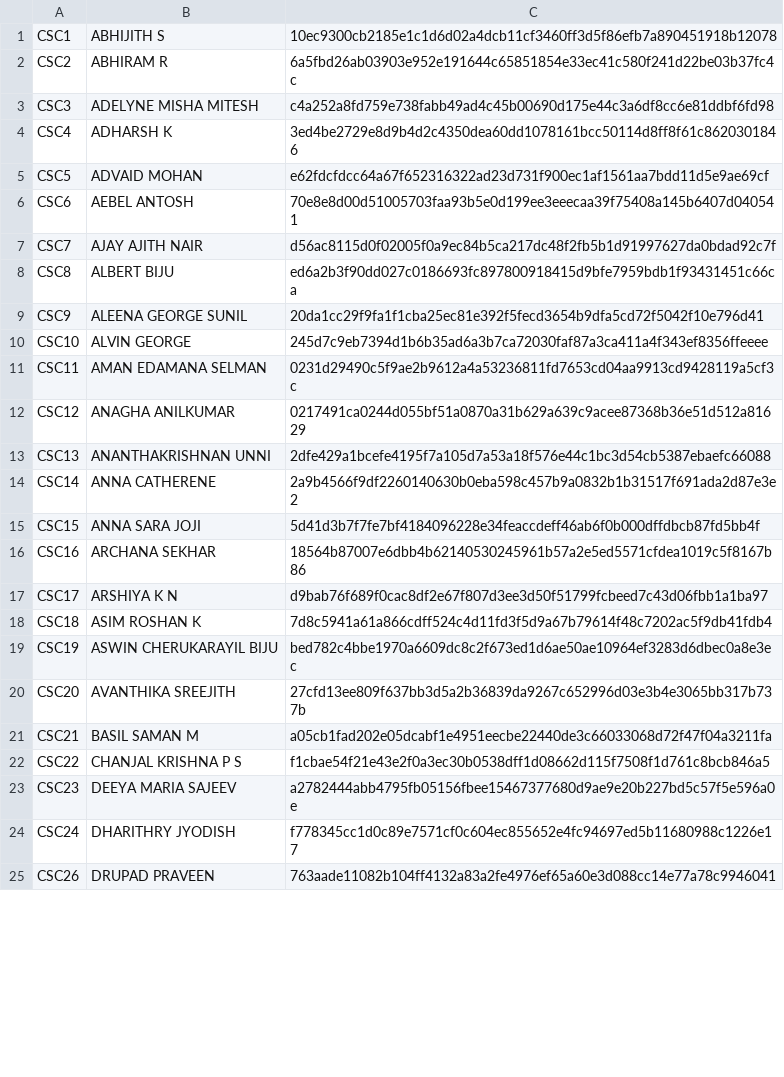
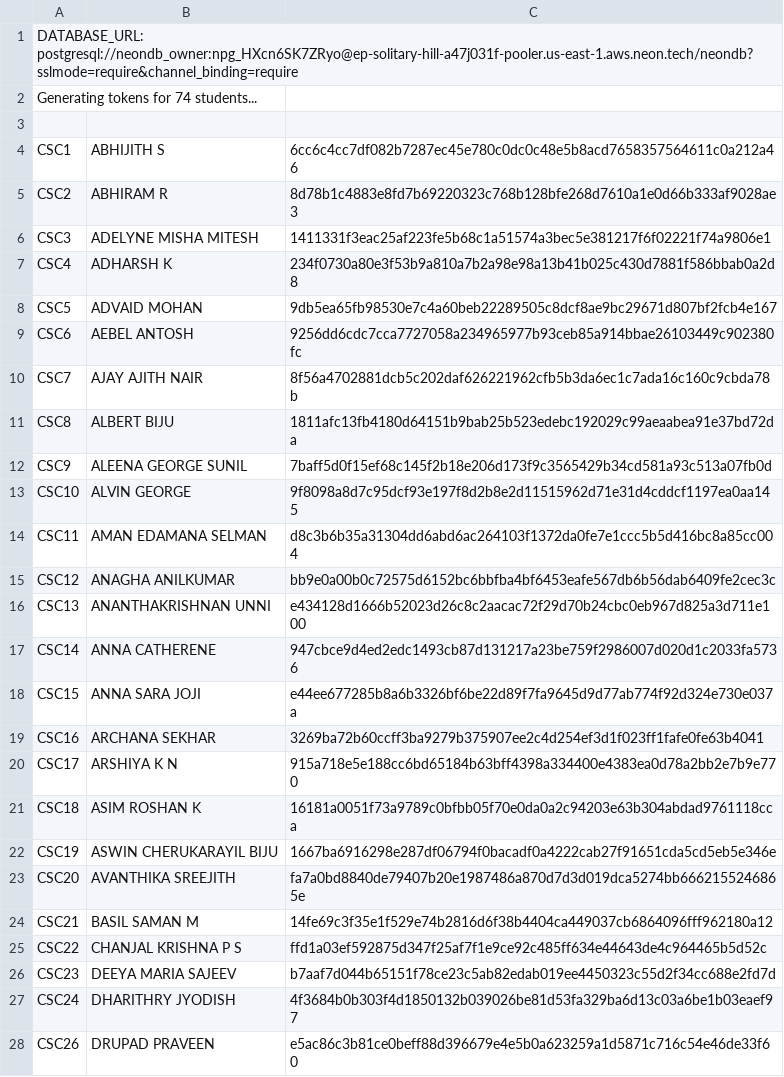
Before and after one commit to HashimCodeDev/christmas-friend, a CSV file: backend/tokens.csv, drawn as a sheet; only a part is shown; the diff covers the shown part only.

Commit message:
feat:updated the auth token

```diff
--- a/backend/tokens.csv
+++ b/backend/tokens.csv
@@ -1,25 +1,28 @@
-CSC1,ABHIJITH S,10ec9300cb2185e1c1d6d02a4dcb11cf3460ff3d5f86efb7a890451918b12078
-CSC2,ABHIRAM R,6a5fbd26ab03903e952e191644c65851854e33ec41c580f241d22be03b37fc4c
-CSC3,ADELYNE MISHA MITESH,c4a252a8fd759e738fabb49ad4c45b00690d175e44c3a6df8cc6e81ddbf6fd98
-CSC4,ADHARSH K,3ed4be2729e8d9b4d2c4350dea60dd1078161bcc50114d8ff8f61c8620301846
-CSC5,ADVAID MOHAN,e62fdcfdcc64a67f652316322ad23d731f900ec1af1561aa7bdd11d5e9ae69cf
-CSC6,AEBEL ANTOSH,70e8e8d00d51005703faa93b5e0d199ee3eeecaa39f75408a145b6407d040541
-CSC7,AJAY AJITH NAIR,d56ac8115d0f02005f0a9ec84b5ca217dc48f2fb5b1d91997627da0bdad92c7f
-CSC8,ALBERT BIJU,ed6a2b3f90dd027c0186693fc897800918415d9bfe7959bdb1f93431451c66ca
-CSC9,ALEENA GEORGE SUNIL,20da1cc29f9fa1f1cba25ec81e392f5fecd3654b9dfa5cd72f5042f10e796d41
-CSC10,ALVIN GEORGE,245d7c9eb7394d1b6b35ad6a3b7ca72030faf87a3ca411a4f343ef8356ffeeee
-CSC11,AMAN EDAMANA SELMAN,0231d29490c5f9ae2b9612a4a53236811fd7653cd04aa9913cd9428119a5cf3c
-CSC12,ANAGHA ANILKUMAR,0217491ca0244d055bf51a0870a31b629a639c9acee87368b36e51d512a81629
-CSC13,ANANTHAKRISHNAN UNNI,2dfe429a1bcefe4195f7a105d7a53a18f576e44c1bc3d54cb5387ebaefc66088
-CSC14,ANNA CATHERENE,2a9b4566f9df2260140630b0eba598c457b9a0832b1b31517f691ada2d87e3e2
-CSC15,ANNA SARA JOJI,5d41d3b7f7fe7bf4184096228e34feaccdeff46ab6f0b000dffdbcb87fd5bb4f
-CSC16,ARCHANA SEKHAR,18564b87007e6dbb4b62140530245961b57a2e5ed5571cfdea1019c5f8167b86
-CSC17,ARSHIYA K N,d9bab76f689f0cac8df2e67f807d3ee3d50f51799fcbeed7c43d06fbb1a1ba97
-CSC18,ASIM ROSHAN K,7d8c5941a61a866cdff524c4d11fd3f5d9a67b79614f48c7202ac5f9db41fdb4
-CSC19,ASWIN CHERUKARAYIL BIJU,bed782c4bbe1970a6609dc8c2f673ed1d6ae50ae10964ef3283d6dbec0a8e3ec
-CSC20,AVANTHIKA SREEJITH,27cfd13ee809f637bb3d5a2b36839da9267c652996d03e3b4e3065bb317b737b
-CSC21,BASIL SAMAN M,a05cb1fad202e05dcabf1e4951eecbe22440de3c66033068d72f47f04a3211fa
-CSC22,CHANJAL KRISHNA P S,f1cbae54f21e43e2f0a3ec30b0538dff1d08662d115f7508f1d761c8bcb846a5
-CSC23,DEEYA MARIA SAJEEV,a2782444abb4795fb05156fbee15467377680d9ae9e20b227bd5c57f5e596a0e
-CSC24,DHARITHRY JYODISH,f778345cc1d0c89e7571cf0c604ec855652e4fc94697ed5b11680988c1226e17
-CSC26,DRUPAD PRAVEEN,763aade11082b104ff4132a83a2fe4976ef65a60e3d088cc14e77a78c9946041
+DATABASE_URL: postgresql://neondb_owner:npg_HXcn6SK7ZRyo@ep-solitary-hill-a47j031f-pooler.us-east-1.aws.neon.tech/neondb?sslmode=require&channel_binding=require
+Generating tokens for 74 students...
+
+CSC1,ABHIJITH S,6cc6c4cc7df082b7287ec45e780c0dc0c48e5b8acd7658357564611c0a212a46
+CSC2,ABHIRAM R,8d78b1c4883e8fd7b69220323c768b128bfe268d7610a1e0d66b333af9028ae3
+CSC3,ADELYNE MISHA MITESH,1411331f3eac25af223fe5b68c1a51574a3bec5e381217f6f02221f74a9806e1
+CSC4,ADHARSH K,234f0730a80e3f53b9a810a7b2a98e98a13b41b025c430d7881f586bbab0a2d8
+CSC5,ADVAID MOHAN,9db5ea65fb98530e7c4a60beb22289505c8dcf8ae9bc29671d807bf2fcb4e167
+CSC6,AEBEL ANTOSH,9256dd6cdc7cca7727058a234965977b93ceb85a914bbae26103449c902380fc
+CSC7,AJAY AJITH NAIR,8f56a4702881dcb5c202daf626221962cfb5b3da6ec1c7ada16c160c9cbda78b
+CSC8,ALBERT BIJU,1811afc13fb4180d64151b9bab25b523edebc192029c99aeaabea91e37bd72da
+CSC9,ALEENA GEORGE SUNIL,7baff5d0f15ef68c145f2b18e206d173f9c3565429b34cd581a93c513a07fb0d
+CSC10,ALVIN GEORGE,9f8098a8d7c95dcf93e197f8d2b8e2d11515962d71e31d4cddcf1197ea0aa145
+CSC11,AMAN EDAMANA SELMAN,d8c3b6b35a31304dd6abd6ac264103f1372da0fe7e1ccc5b5d416bc8a85cc004
+CSC12,ANAGHA ANILKUMAR,bb9e0a00b0c72575d6152bc6bbfba4bf6453eafe567db6b56dab6409fe2cec3c
+CSC13,ANANTHAKRISHNAN UNNI,e434128d1666b52023d26c8c2aacac72f29d70b24cbc0eb967d825a3d711e100
+CSC14,ANNA CATHERENE,947cbce9d4ed2edc1493cb87d131217a23be759f2986007d020d1c2033fa5736
+CSC15,ANNA SARA JOJI,e44ee677285b8a6b3326bf6be22d89f7fa9645d9d77ab774f92d324e730e037a
+CSC16,ARCHANA SEKHAR,3269ba72b60ccff3ba9279b375907ee2c4d254ef3d1f023ff1fafe0fe63b4041
+CSC17,ARSHIYA K N,915a718e5e188cc6bd65184b63bff4398a334400e4383ea0d78a2bb2e7b9e770
+CSC18,ASIM ROSHAN K,16181a0051f73a9789c0bfbb05f70e0da0a2c94203e63b304abdad9761118cca
+CSC19,ASWIN CHERUKARAYIL BIJU,1667ba6916298e287df06794f0bacadf0a4222cab27f91651cda5cd5eb5e346e
+CSC20,AVANTHIKA SREEJITH,fa7a0bd8840de79407b20e1987486a870d7d3d019dca5274bb6662155246865e
+CSC21,BASIL SAMAN M,14fe69c3f35e1f529e74b2816d6f38b4404ca449037cb6864096fff962180a12
+CSC22,CHANJAL KRISHNA P S,ffd1a03ef592875d347f25af7f1e9ce92c485ff634e44643de4c964465b5d52c
+CSC23,DEEYA MARIA SAJEEV,b7aaf7d044b65151f78ce23c5ab82edab019ee4450323c55d2f34cc688e2fd7d
+CSC24,DHARITHRY JYODISH,4f3684b0b303f4d1850132b039026be81d53fa329ba6d13c03a6be1b03eaef97
+CSC26,DRUPAD PRAVEEN,e5ac86c3b81ce0beff88d396679e4e5b0a623259a1d5871c716c54e46de33f60
```
Also changed, not shown: 2 added rows and 49 edited cells elsewhere in this file, 2 other files.
